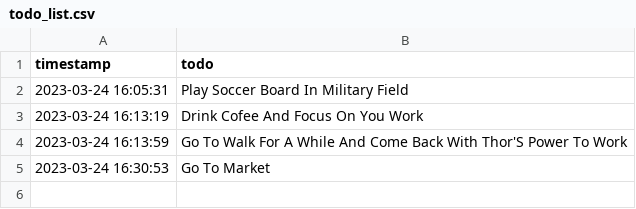
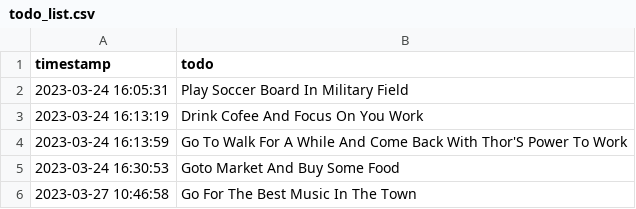
Before and after one commit to raihan-bs23/BS-Python-TODO, a CSV file: todo_list.csv, drawn as a sheet.

```diff
--- a/todo_list.csv
+++ b/todo_list.csv
@@ -4,2 +4,3 @@ timestamp,todo
 2023-03-24 16:13:59,Go To Walk For A While And Come Back With Thor'S Power To Work
-2023-03-24 16:30:53,Go To Market
+2023-03-24 16:30:53,Goto Market And Buy Some Food
+2023-03-27 10:46:58,Go For The Best Music In The Town
```
Also changed, not shown: 2 other files.
